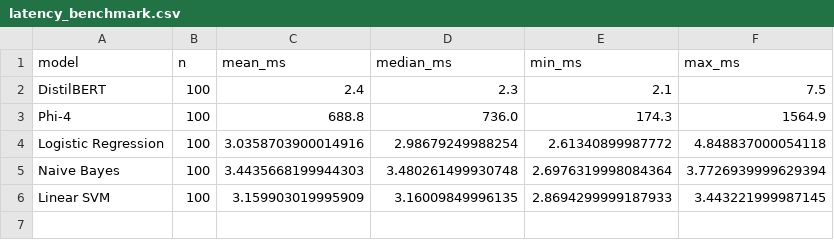
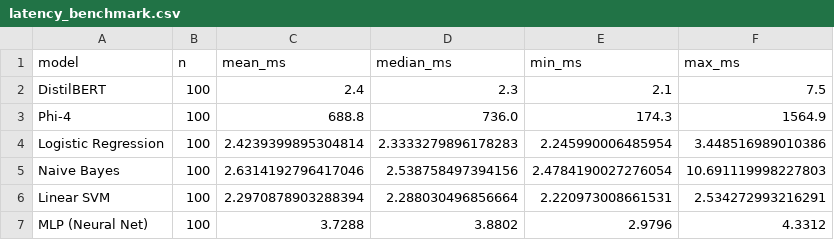
Before and after one commit to Cyber-207/cyber207_specialized_PII_detection_comparison, a CSV file: results/latency_benchmark.csv, drawn as a sheet.

```diff
--- a/results/latency_benchmark.csv
+++ b/results/latency_benchmark.csv
@@ -3,4 +3,5 @@ DistilBERT,100,2.4,2.3,2.1,7.5
 Phi-4,100,688.8,736.0,174.3,1564.9
-Logistic Regression,100,3.0358703900014916,2.98679249988254,2.61340899987772,4.848837000054118
-Naive Bayes,100,3.4435668199944303,3.480261499930748,2.6976319998084364,3.7726939999629394
-Linear SVM,100,3.159903019995909,3.16009849996135,2.8694299999187933,3.443221999987145
+Logistic Regression,100,2.4239399895304814,2.3333279896178283,2.245990006485954,3.448516989010386
+Naive Bayes,100,2.6314192796417046,2.538758497394156,2.4784190027276054,10.691119998227803
+Linear SVM,100,2.2970878903288394,2.288030496856664,2.220973008661531,2.534272993216291
+MLP (Neural Net),100,3.7288,3.8802,2.9796,4.3312
```
Also changed, not shown: 27 other files.
